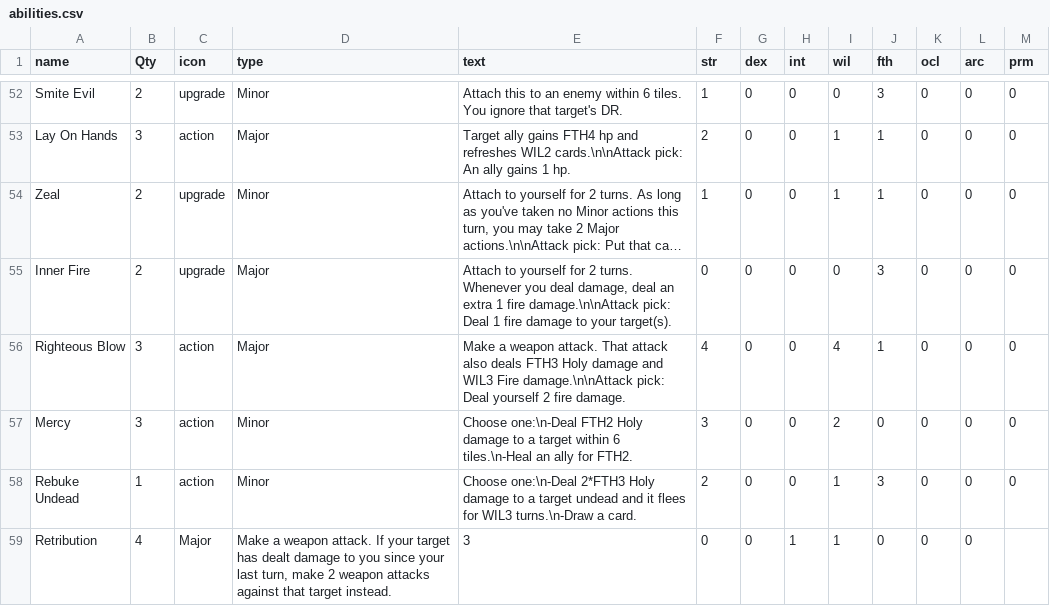
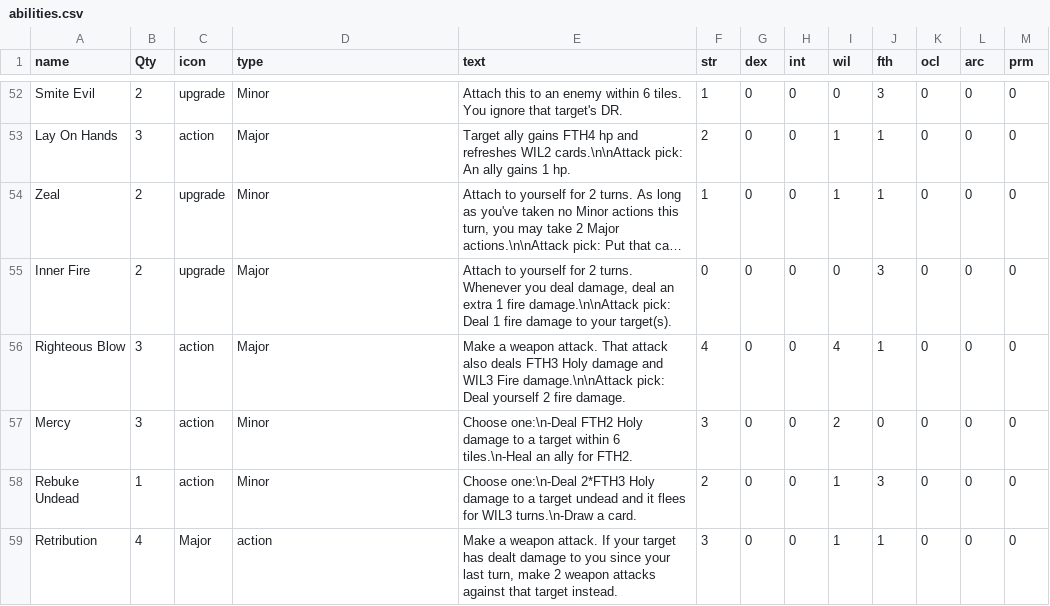
Before and after one commit to LCRPG/lcrpg, a CSV file: squib/cardfiles/abilities.csv, drawn as a sheet; only a part is shown, gaps mark what is left out; long unchanged cells end in ….

Commit message:
Update abilities.csv

```diff
--- a/squib/cardfiles/abilities.csv
+++ b/squib/cardfiles/abilities.csv
@@ -58,2 +58,2 @@ Mercy,3,action,Minor,"Choose one:\n-Deal FTH2 Holy damage to a target within 6 t
 Rebuke Undead,1,action,Minor,"Choose one:\n-Deal 2*FTH3 Holy damage to a target undead and it flees for WIL3 turns.\n-Draw a card.",2,0,0,1,3,0,0,0
-Retribution,4,Major,"Make a weapon attack. If your target has dealt damage to you since your last turn, make 2 weapon attacks against that target instead.",3,0,0,1,1,0,0,0
+Retribution,4,Major,action,"Make a weapon attack. If your target has dealt damage to you since your last turn, make 2 weapon attacks against that target instead.",3,0,0,1,1,0,0,0
```
